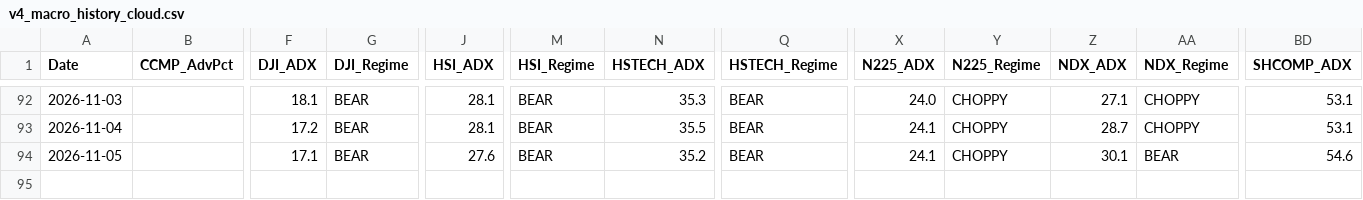
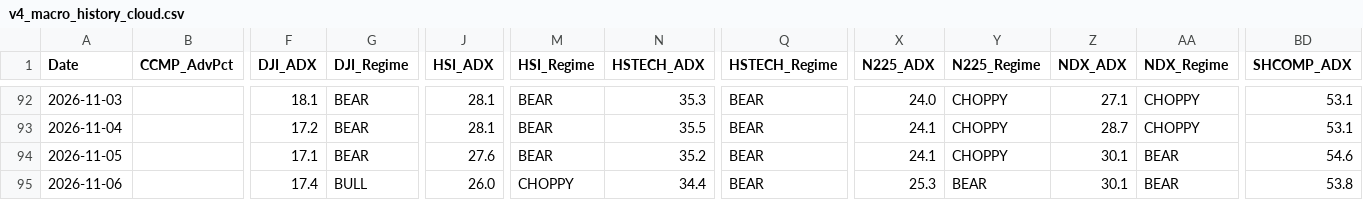
Before and after one commit to wuijwong-cpu/v4-quant-macro, a CSV file: v4_macro_history_cloud.csv, drawn as a sheet; only a part is shown, gaps mark what is left out; rows hold the shown columns only; the diff names each change by its address in the sheet, - before the commit and + after, or states it on an @@ line.

```diff
--- a/v4_macro_history_cloud.csv
+++ b/v4_macro_history_cloud.csv
+row 95: 2026-11-06 |  | 17.4 | BULL | 26.0 | CHOPPY | 34.4 | BEAR | 25.3 | BEAR | 30.1 | BEAR | 53.8
```
